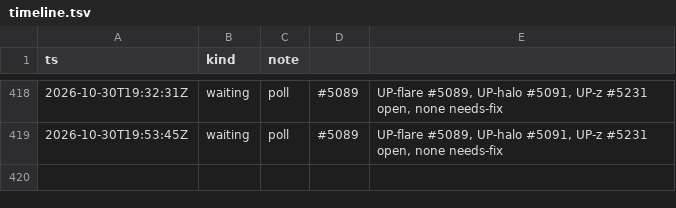
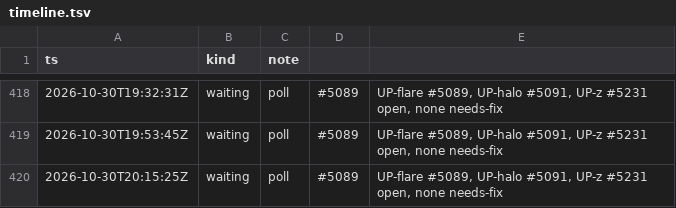
Before and after one commit to qbtrix/creative-apps, a TSV file: docs/leads/suiteui-adopt-kernel-unsaved-prompt/timeline.tsv, drawn as a sheet; only a part is shown, gaps mark what is left out.

Commit message:
docs(lead): adopt-kernel-unsaved-prompt check-in 2026-10-30T20:15:25Z

```diff
--- a/docs/leads/suiteui-adopt-kernel-unsaved-prompt/timeline.tsv
+++ b/docs/leads/suiteui-adopt-kernel-unsaved-prompt/timeline.tsv
@@ -419 +419,2 @@ ts	kind	note
 2026-10-30T19:53:45Z	waiting	poll	#5089	UP-flare #5089, UP-halo #5091, UP-z #5231 open, none needs-fix
+2026-10-30T20:15:25Z	waiting	poll	#5089	UP-flare #5089, UP-halo #5091, UP-z #5231 open, none needs-fix
```
Also changed, not shown: 1 other file.
